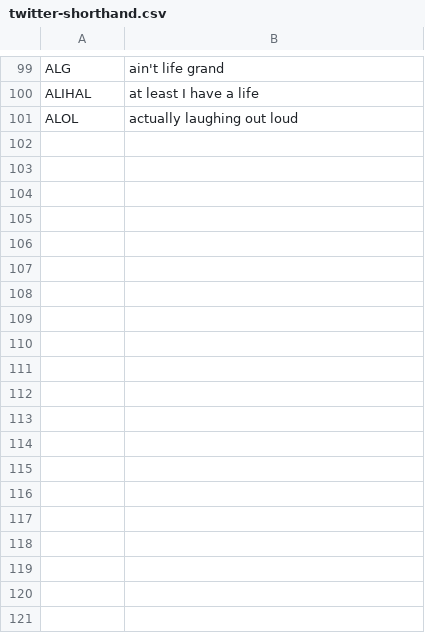
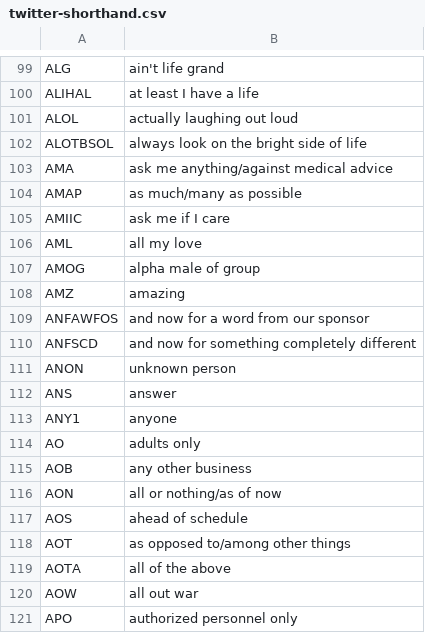
Before and after one commit to matthewpizza/twitter-shorthand, a CSV file: twitter-shorthand.csv, drawn as a sheet; only a part is shown, gaps mark what is left out; the diff covers the shown part only.

```diff
--- a/twitter-shorthand.csv
+++ b/twitter-shorthand.csv
@@ -101 +101,21 @@ ALIHAL,at least I have a life
 ALOL,actually laughing out loud
+ALOTBSOL,always look on the bright side of life
+AMA,ask me anything/against medical advice
+AMAP,as much/many as possible
+AMIIC,ask me if I care
+AML,all my love
+AMOG,alpha male of group
+AMZ,amazing
+ANFAWFOS,and now for a word from our sponsor
+ANFSCD,and now for something completely different
+ANON,unknown person
+ANS,answer
+ANY1,anyone
+AO,adults only
+AOB,any other business
+AON,all or nothing/as of now
+AOS,ahead of schedule
+AOT,as opposed to/among other things
+AOTA,all of the above
+AOW,all out war
+APO,authorized personnel only
```
Also changed, not shown: 16 added rows elsewhere in this file, 1 other file.
